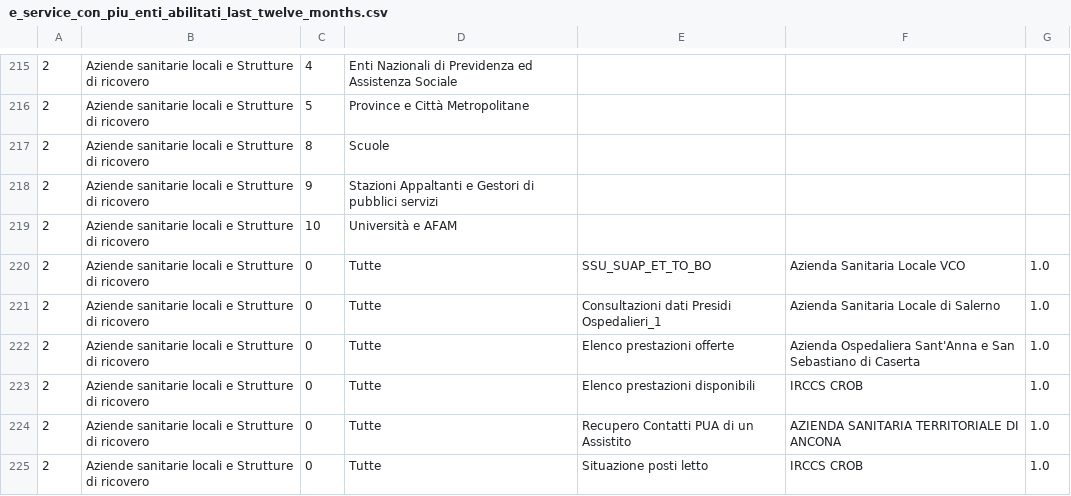
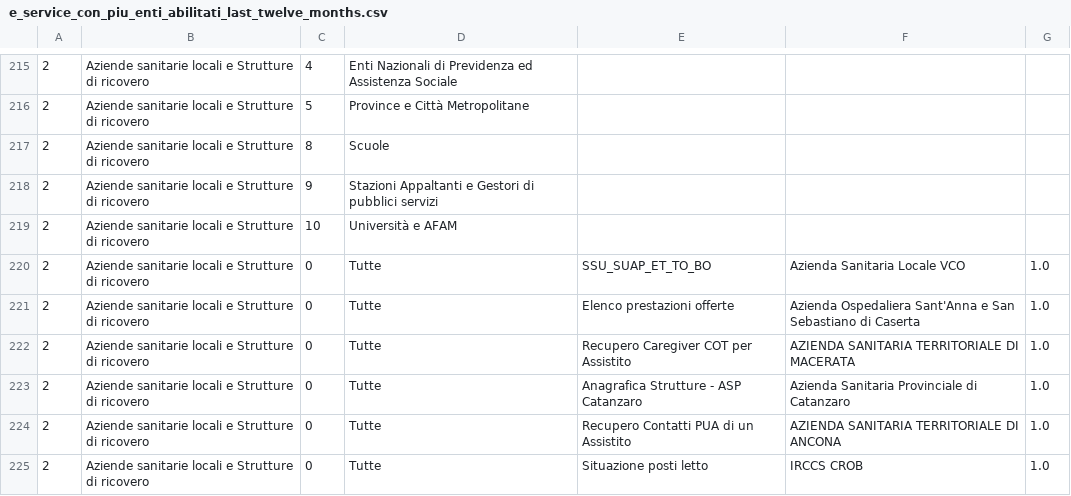
Before and after one commit to italia/pdnd-opendata, a CSV file: data/e_service_con_piu_enti_abilitati_last_twelve_months.csv, drawn as a sheet; only a part is shown, gaps mark what is left out; removed rows and columns are numbered as before the commit, all else as after; the diff covers the shown part only; the diff names each change by its address in the sheet, - before the commit and + after, or states it on an @@ line.

```diff
--- a/data/e_service_con_piu_enti_abilitati_last_twelve_months.csv
+++ b/data/e_service_con_piu_enti_abilitati_last_twelve_months.csv
-row 221: 2 | Aziende sanitarie locali e Strutture di ricovero | 0 | Tutte | Consultazioni dati Presidi Ospedalieri_1 | Azienda Sanitaria Locale di Salerno | 1.0
-E222: Elenco prestazioni disponibili
+E222: Recupero Caregiver COT per Assistito
-F222: IRCCS CROB
+F222: AZIENDA SANITARIA TERRITORIALE DI MACERATA
+row 223: 2 | Aziende sanitarie locali e Strutture di ricovero | 0 | Tutte | Anagrafica Strutture - ASP Catanzaro | Azienda Sanitaria Provinciale di Catanzaro | 1.0
```
Also changed, not shown: 8 added rows, 8 removed rows and 27 edited cells elsewhere in this file.
